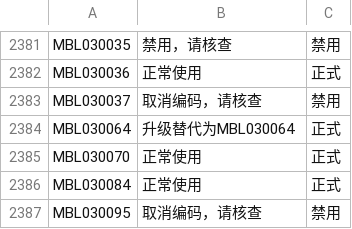
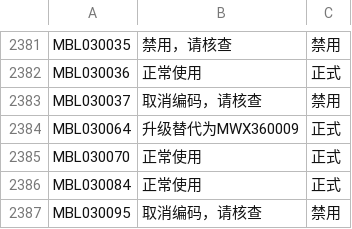
Before and after one commit to Hu3430/BCGCYWB-ZY, a CSV file: coded database.csv, drawn as a sheet; only a part is shown, gaps mark what is left out.

Commit message:
Update coded database.csv

```diff
--- a/coded database.csv
+++ b/coded database.csv
@@ -2383,3 +2383,3 @@ MBL030036,正常使用,正式,
 MBL030037,取消编码，请核查,禁用,
-MBL030064,升级替代为MBL030064,正式,
+MBL030064,升级替代为MWX360009,正式,
 MBL030070,正常使用,正式,
```
